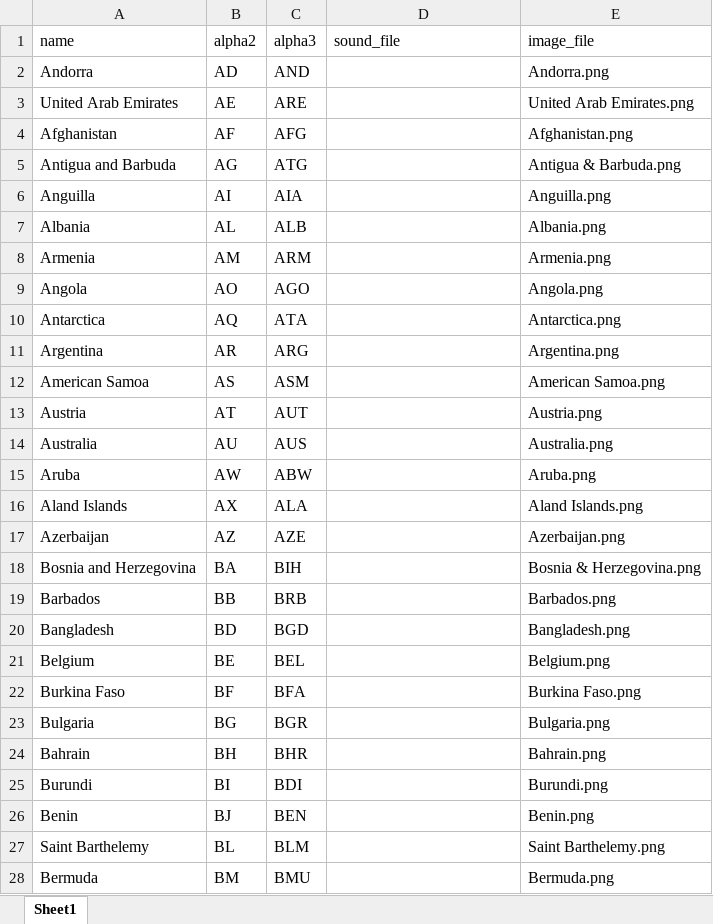
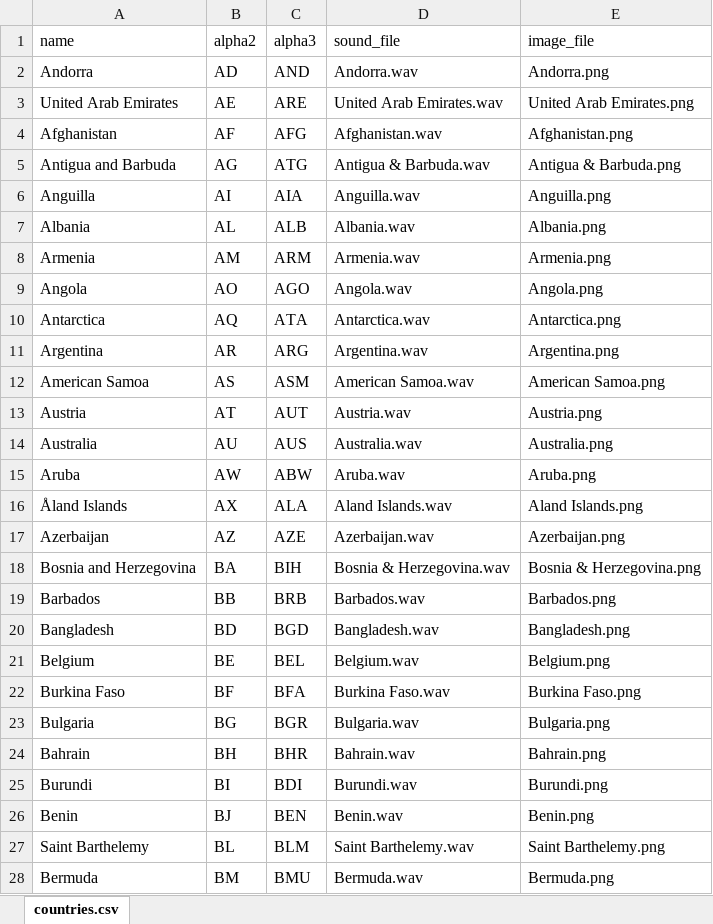
Before and after one commit to nrahnemoon/nimatel, an Excel workbook: db/countries/countries.xlsx, sheet countries.csv, drawn as a sheet; only a part is shown; values as stored, in another font and other column widths than the file's, no borders; the diff covers the shown part only; the diff names each change by its address in the sheet, - before the commit and + after, or states it on an @@ line.

```diff
--- a/db/countries/countries.xlsx (sheet countries.csv)
+++ b/db/countries/countries.xlsx (sheet countries.csv)
-sheet tab: Sheet1
+sheet tab: countries.csv
-D2 (sound_file): (empty)
+D2 (sound_file): Andorra.wav
-D3 (sound_file): (empty)
+D3 (sound_file): United Arab Emirates.wav
-D4 (sound_file): (empty)
+D4 (sound_file): Afghanistan.wav
-D5 (sound_file): (empty)
+D5 (sound_file): Antigua & Barbuda.wav
-D6 (sound_file): (empty)
+D6 (sound_file): Anguilla.wav
-D7 (sound_file): (empty)
+D7 (sound_file): Albania.wav
-D8 (sound_file): (empty)
+D8 (sound_file): Armenia.wav
-D9 (sound_file): (empty)
+D9 (sound_file): Angola.wav
-D10 (sound_file): (empty)
+D10 (sound_file): Antarctica.wav
-D11 (sound_file): (empty)
+D11 (sound_file): Argentina.wav
-D12 (sound_file): (empty)
+D12 (sound_file): American Samoa.wav
-D13 (sound_file): (empty)
+D13 (sound_file): Austria.wav
-D14 (sound_file): (empty)
+D14 (sound_file): Australia.wav
-D15 (sound_file): (empty)
+D15 (sound_file): Aruba.wav
-A16 (name): Aland Islands
+A16 (name): Åland Islands
-D16 (sound_file): (empty)
+D16 (sound_file): Aland Islands.wav
-D17 (sound_file): (empty)
+D17 (sound_file): Azerbaijan.wav
-D18 (sound_file): (empty)
+D18 (sound_file): Bosnia & Herzegovina.wav
-D19 (sound_file): (empty)
+D19 (sound_file): Barbados.wav
-D20 (sound_file): (empty)
+D20 (sound_file): Bangladesh.wav
-D21 (sound_file): (empty)
+D21 (sound_file): Belgium.wav
-D22 (sound_file): (empty)
+D22 (sound_file): Burkina Faso.wav
-D23 (sound_file): (empty)
+D23 (sound_file): Bulgaria.wav
-D24 (sound_file): (empty)
+D24 (sound_file): Bahrain.wav
-D25 (sound_file): (empty)
+D25 (sound_file): Burundi.wav
-D26 (sound_file): (empty)
+D26 (sound_file): Benin.wav
-D27 (sound_file): (empty)
+D27 (sound_file): Saint Barthelemy.wav
-D28 (sound_file): (empty)
+D28 (sound_file): Bermuda.wav
```
Also changed, not shown: 235 edited cells elsewhere in this sheet, 20 other files.
